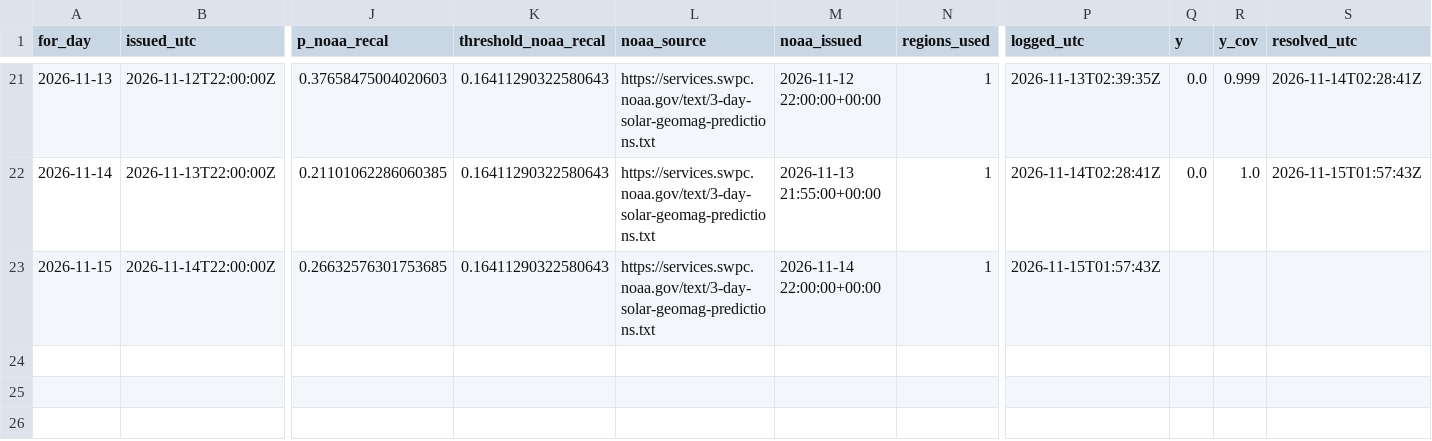
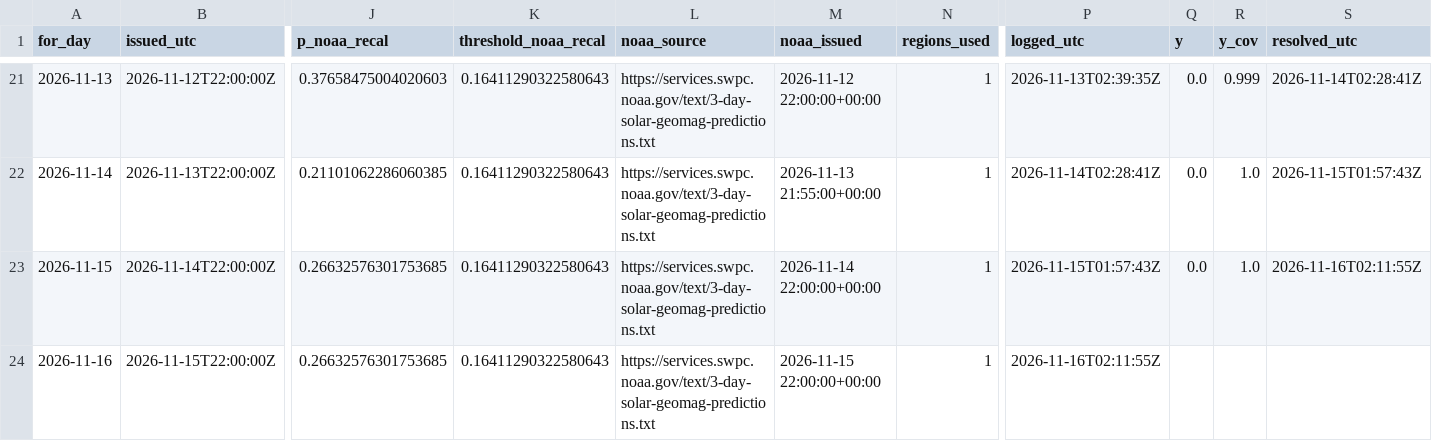
Before and after one commit to ypunit757-prog/Flarenet, a CSV file: forward_log.csv, drawn as a sheet; only a part is shown, gaps mark what is left out; rows hold the shown columns only; the diff names each change by its address in the sheet, - before the commit and + after, or states it on an @@ line.

Commit message:
forward log 2026-11-16

```diff
--- a/forward_log.csv
+++ b/forward_log.csv
-Q23 (y): (empty)
+Q23 (y): 0.0
-R23 (y_cov): (empty)
+R23 (y_cov): 1.0
-S23 (resolved_utc): (empty)
+S23 (resolved_utc): 2026-11-16T02:11:55Z
+row 24: 2026-11-16 | 2026-11-15T22:00:00Z | 0.26632576301753685 | 0.16411290322580643 | https://services.swpc.noaa.gov/text/3-day-solar-geomag-predictions.txt | 2026-11-15 22:00:00+00:00 | 1 | 2026-11-16T02:11:55Z
```
Also changed, not shown: 1 other file.
